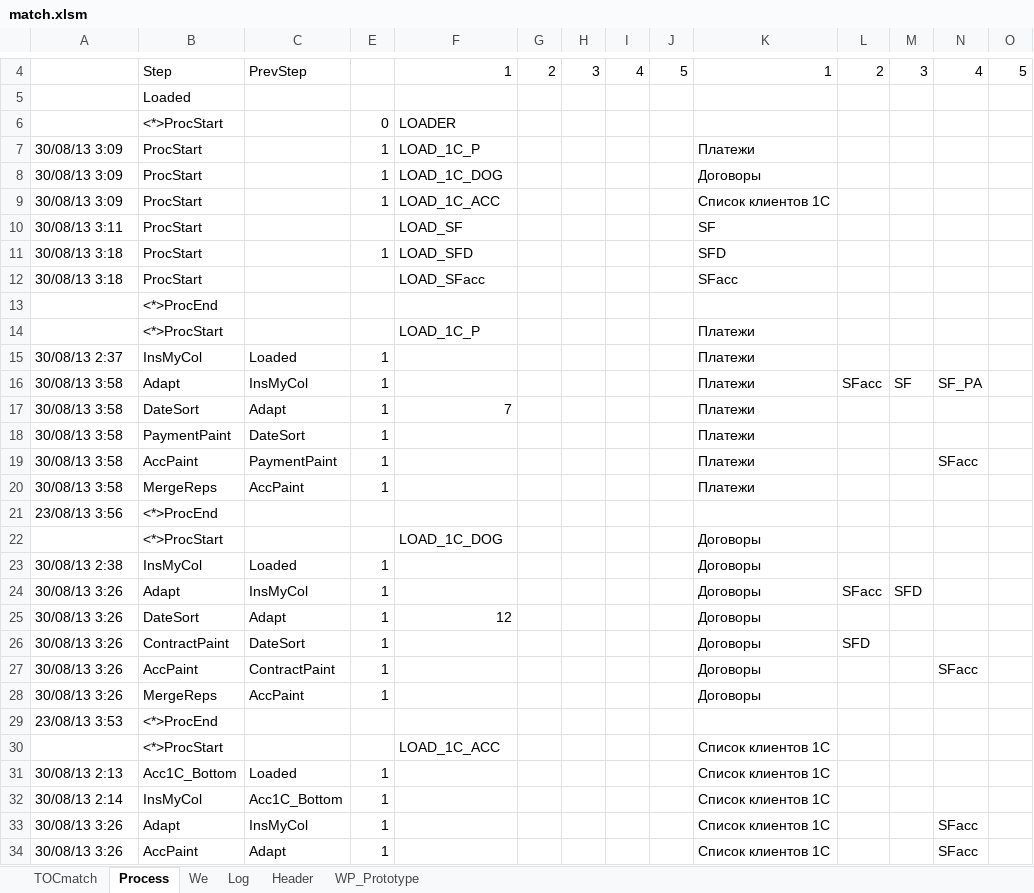
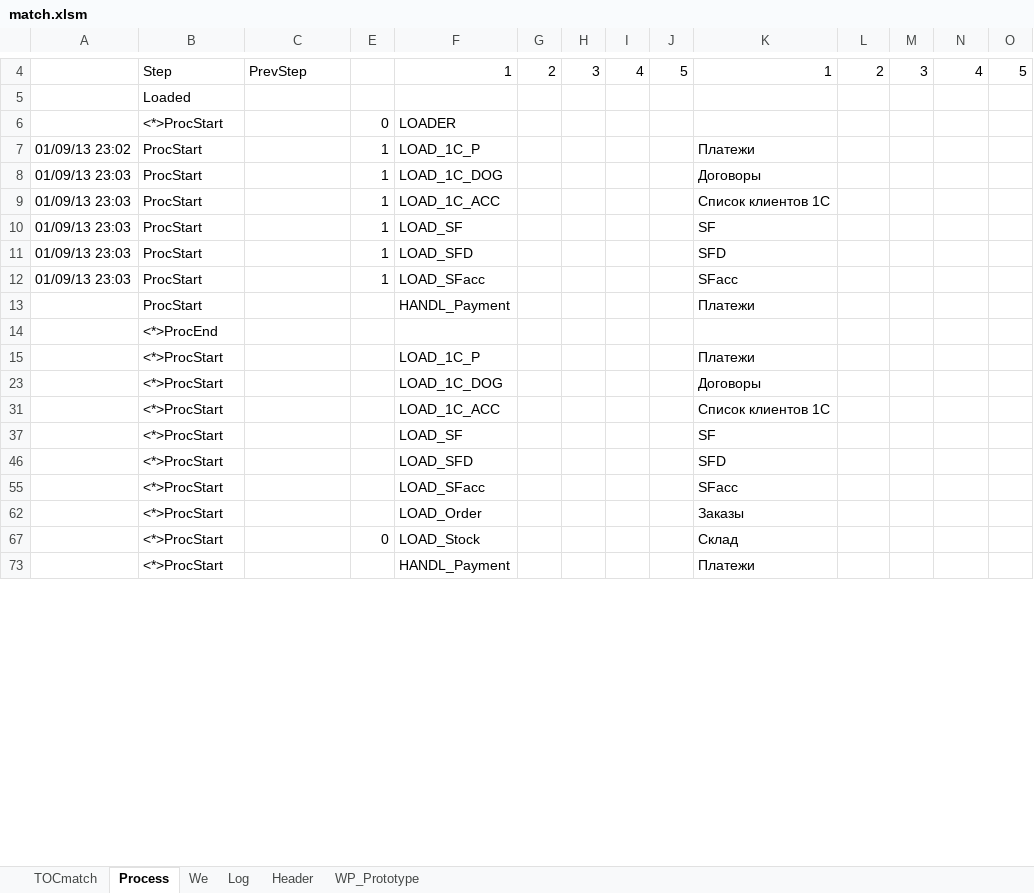
Before and after one commit to PavelKhrapkin/match, an Excel workbook: match2.0/match.xlsm, sheet Process, drawn as a sheet; only a part is shown, gaps mark what is left out; the shorter side is filled out with more unchanged rows; values as stored, in another font and other column widths than the file's, no cell formats; removed rows and columns are numbered as before the commit, all else as after; rows hold the shown columns only; the diff covers the shown part only; the diff names each change by its address in the sheet, - before the commit and + after, or states it on an @@ line.

```diff
--- a/match2.0/match.xlsm (sheet Process)
+++ b/match2.0/match.xlsm (sheet Process)
-A7: 30/08/13 3:09
+A7: 01/09/13 23:02
-A8:A9: 30/08/13 3:09
+A8:A9: 01/09/13 23:03
-A10: 30/08/13 3:11
+A10: 01/09/13 23:03
-E10: (empty)
+E10: 1
-A11:A12: 30/08/13 3:18
+A11:A12: 01/09/13 23:03
-E12: (empty)
+E12: 1
+row 13:  | ProcStart |  |  | HANDL_Payment |  |  |  |  | Платежи
-row 15: 30/08/13 2:37 | InsMyCol | Loaded | 1 |  |  |  |  |  | Платежи
-row 16: 30/08/13 3:58 | Adapt | InsMyCol | 1 |  |  |  |  |  | Платежи | SFacc | SF | SF_PA
-row 17: 30/08/13 3:58 | DateSort | Adapt | 1 | 7 |  |  |  |  | Платежи
-row 18: 30/08/13 3:58 | PaymentPaint | DateSort | 1 |  |  |  |  |  | Платежи
-row 19: 30/08/13 3:58 | AccPaint | PaymentPaint | 1 |  |  |  |  |  | Платежи |  |  | SFacc
-row 20: 30/08/13 3:58 | MergeReps | AccPaint | 1 |  |  |  |  |  | Платежи
@@ row 21 hidden: 23/08/13 3:56 | <*>ProcEnd @@
@@ row 23 hidden: 30/08/13 2:38 | InsMyCol | Loaded | 1 |  |  |  |  |  | Договоры @@
-row 24: 30/08/13 3:26 | Adapt | InsMyCol | 1 |  |  |  |  |  | Договоры | SFacc | SFD
-row 25: 30/08/13 3:26 | DateSort | Adapt | 1 | 12 |  |  |  |  | Договоры
-row 26: 30/08/13 3:26 | ContractPaint | DateSort | 1 |  |  |  |  |  | Договоры | SFD
-row 27: 30/08/13 3:26 | AccPaint | ContractPaint | 1 |  |  |  |  |  | Договоры |  |  | SFacc
-row 28: 30/08/13 3:26 | MergeReps | AccPaint | 1 |  |  |  |  |  | Договоры
@@ row 29 hidden: 23/08/13 3:53 | <*>ProcEnd @@
@@ row 31 hidden: 30/08/13 2:13 | Acc1C_Bottom | Loaded | 1 |  |  |  |  |  | Список клиентов 1C @@
@@ row 32 hidden: 30/08/13 2:14 | InsMyCol | Acc1C_Bottom | 1 |  |  |  |  |  | Список клиентов 1C @@
-row 33: 30/08/13 3:26 | Adapt | InsMyCol | 1 |  |  |  |  |  | Список клиентов 1C |  |  | SFacc
-row 34: 30/08/13 3:26 | AccPaint | Adapt | 1 |  |  |  |  |  | Список клиентов 1C |  |  | SFacc
```
Also changed, not shown: 6 added rows, 16 removed rows, 18 hidden or unhidden rows and 7 edited cells elsewhere in this sheet, sheet Log, sheet Header, sheet TOCmatch, cell formats, formulas that keep their value, hidden cells, charts or pictures.
